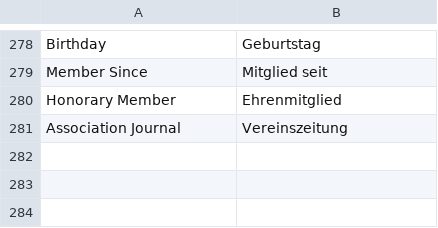
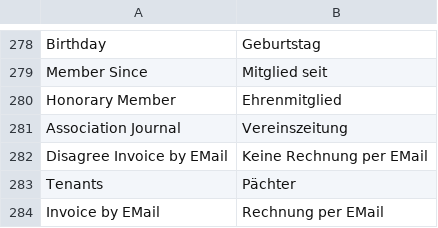
Before and after one commit to universalappfactory/erpnext_kleingartenverein, a CSV file: erpnext_kleingartenverein/translations/de.csv, drawn as a sheet; only a part is shown, gaps mark what is left out.

Commit message:
feat: added a new field "disagree invoice by mail" to customer

```diff
--- a/erpnext_kleingartenverein/translations/de.csv
+++ b/erpnext_kleingartenverein/translations/de.csv
@@ -285 +285,4 @@ Honorary Member, Ehrenmitglied
 Association Journal, Vereinszeitung
+Disagree Invoice by EMail, Keine Rechnung per EMail
+Tenants, Pächter
+Invoice by EMail, Rechnung per EMail
```
Also changed, not shown: 3 other files.
